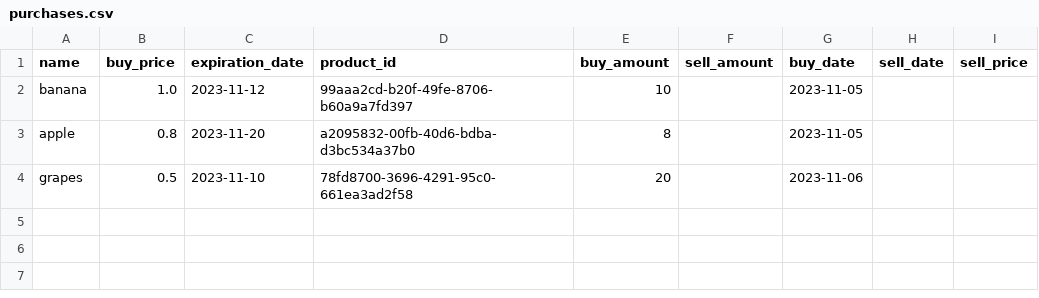
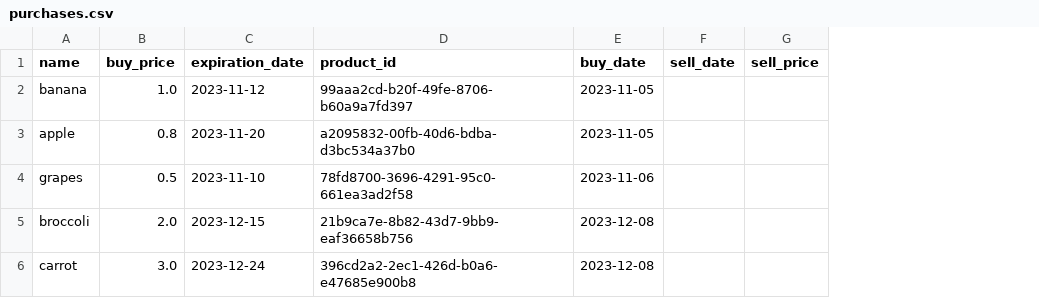
Before and after one commit to gkonig/Superpy, a CSV file: purchases.csv, drawn as a sheet; removed rows and columns are numbered as before the commit, all else as after; the diff names each change by its address in the sheet, - before the commit and + after, or states it on an @@ line.

```diff
--- a/purchases.csv
+++ b/purchases.csv
-column E (buy_amount), rows 2-4: 10 | 8 | 20
-column F (sell_amount), empty
+row 5: broccoli | 2.0 | 2023-12-15 | 21b9ca7e-8b82-43d7-9bb9-eaf36658b756 | 2023-12-08
+row 6: carrot | 3.0 | 2023-12-24 | 396cd2a2-2ec1-426d-b0a6-e47685e900b8 | 2023-12-08
```
Also changed, not shown: sales.csv, 6 other files.
